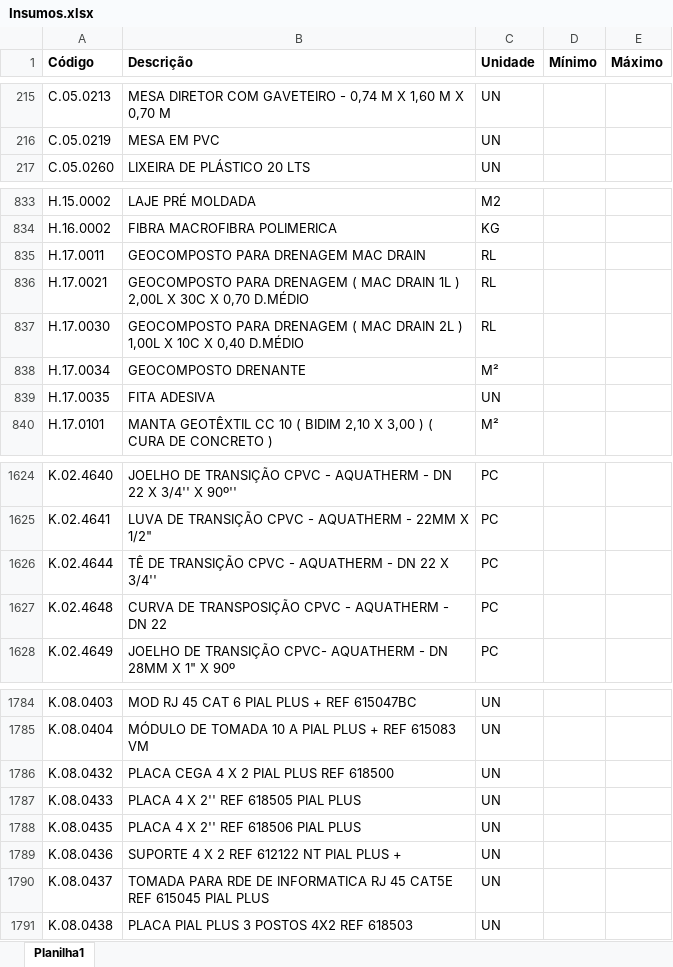
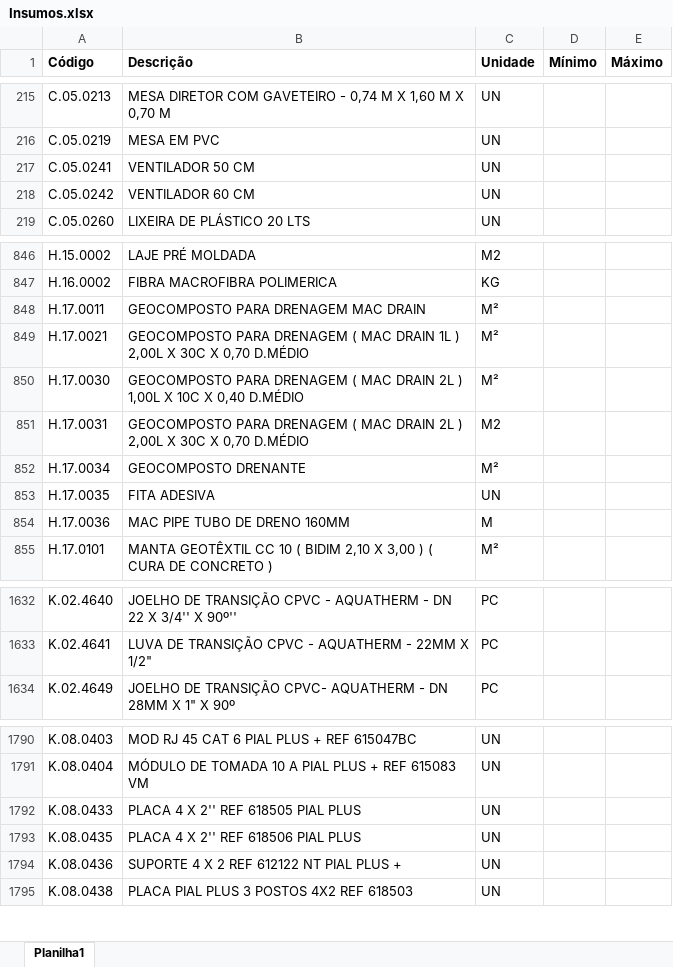
Before and after one commit to Mgiglio98/formulario_pedidos_basic, an Excel workbook: Insumos.xlsx, sheet Planilha1, drawn as a sheet; only a part is shown, gaps mark what is left out; values as stored, in another font and other column widths than the file's, no borders; conditional formats not drawn; removed rows and columns are numbered as before the commit, all else as after; the diff covers the shown part only; the diff names each change by its address in the sheet, - before the commit and + after, or states it on an @@ line.

```diff
--- a/Insumos.xlsx (sheet Planilha1)
+++ b/Insumos.xlsx (sheet Planilha1)
+row 217: C.05.0241 | VENTILADOR 50 CM | UN
+row 218: C.05.0242 | VENTILADOR 60 CM | UN
-C848:C850 (Unidade): RL
+C848:C850 (Unidade): M²
+row 851: H.17.0031 | GEOCOMPOSTO PARA DRENAGEM ( MAC DRAIN 2L ) 2,00L X 30C X 0,70 D.MÉDIO | M2
+row 854: H.17.0036 | MAC PIPE TUBO DE DRENO 160MM | M
-row 1626: K.02.4644 | TÊ DE TRANSIÇÃO CPVC - AQUATHERM - DN 22 X 3/4'' | PC
-row 1627: K.02.4648 | CURVA DE TRANSPOSIÇÃO CPVC - AQUATHERM - DN 22 | PC
-row 1786: K.08.0432 | PLACA CEGA 4 X 2 PIAL PLUS REF 618500 | UN
-row 1790: K.08.0437 | TOMADA PARA RDE DE INFORMATICA RJ 45 CAT5E REF 615045 PIAL PLUS | UN
```
Also changed, not shown: 16 added rows, 15 removed rows and 1 edited cell elsewhere in this sheet.
